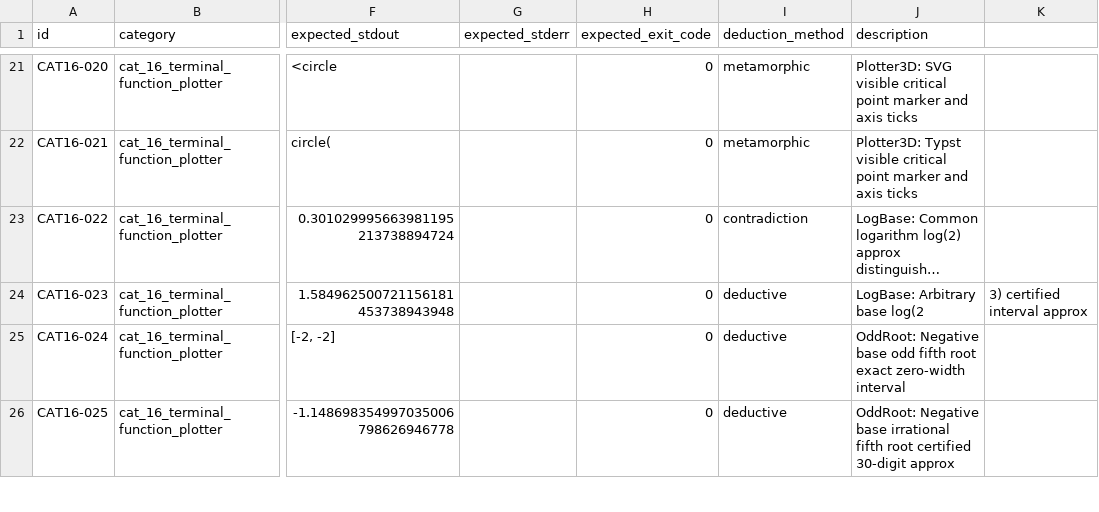
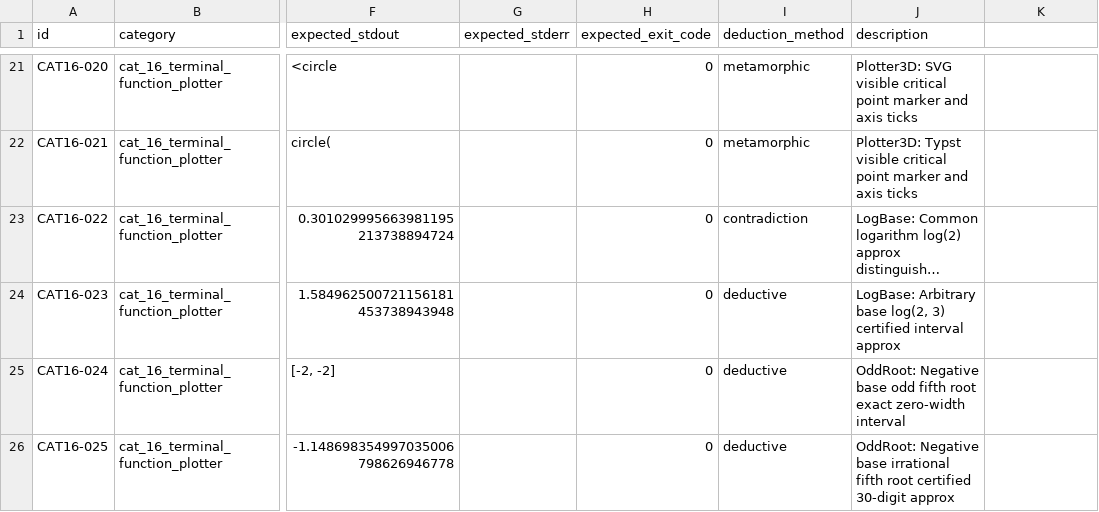
Before and after one commit to DovahkiinYuzuko/i-hate-decimal-calc, a CSV file: tools/e2e/test-cases/03_algebra_calculus/16_cat_16_terminal_function_plotter.csv, drawn as a sheet; only a part is shown, gaps mark what is left out; long unchanged cells end in …; the diff names each change by its address in the sheet, - before the commit and + after, or states it on an @@ line.

```diff
--- a/tools/e2e/test-cases/03_algebra_calculus/16_cat_16_terminal_function_plotter.csv
+++ b/tools/e2e/test-cases/03_algebra_calculus/16_cat_16_terminal_function_plotter.csv
-J24 (description): LogBase: Arbitrary base log(2
+J24 (description): LogBase: Arbitrary base log(2, 3) certified interval approx
-K24: 3) certified interval approx
+K24: (empty)
```
Also changed, not shown: tools/e2e/test-cases/03_algebra_calculus/21_cat_21_symbolic_integration_integrate.csv, tools/e2e/test-cases/07_boundary_errors/47_cat_47_rational_interval_arithmetic_transcendental_inequalities.csv, 16 other files.
